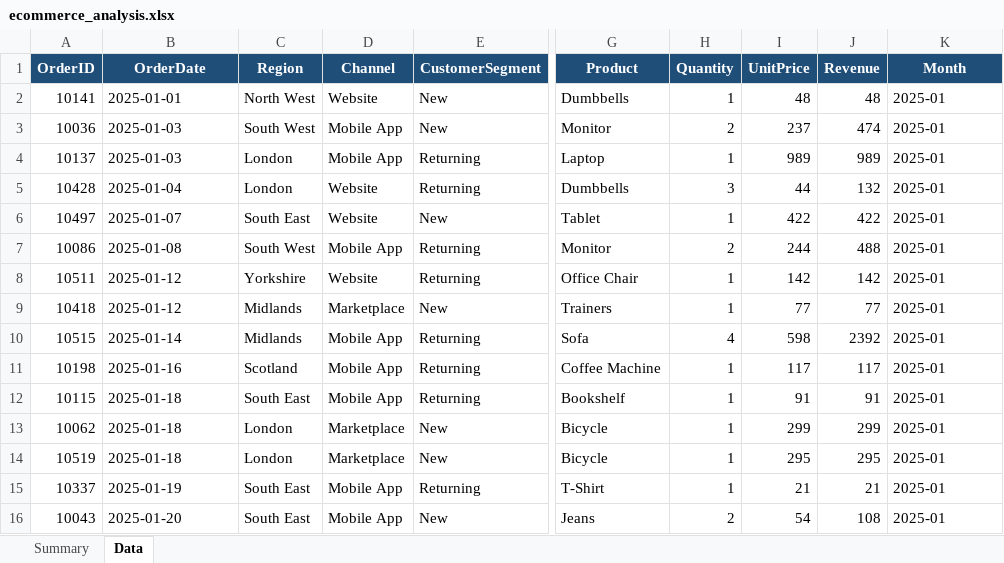
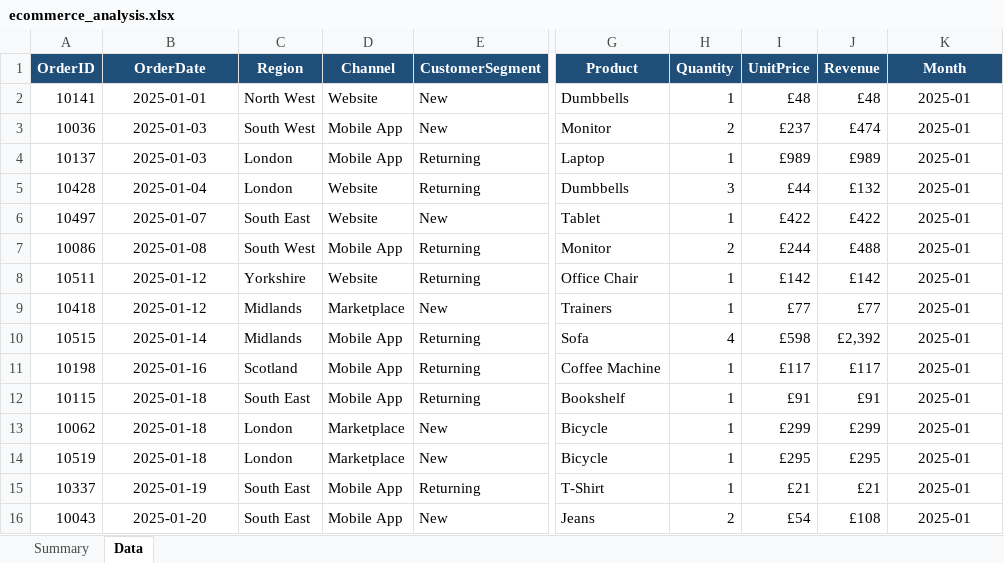
Before and after one commit to tatwal781/excel-sales-analysis, an Excel workbook: ecommerce_analysis.xlsx, sheet Data, drawn as a sheet; only a part is shown, gaps mark what is left out; values as stored, in another font and other column widths than the file's, no borders; table styles not drawn; the diff covers the shown part only; the diff names each change by its address in the sheet, - before the commit and + after, or states it on an @@ line.

```diff
--- a/ecommerce_analysis.xlsx (sheet Data)
+++ b/ecommerce_analysis.xlsx (sheet Data)
-B2:B16 alignment: left
+B2:B16 alignment: center
-I2 (UnitPrice): 48
+I2 (UnitPrice): £48
-J2 (Revenue): 48
+J2 (Revenue): £48
-K2:K16 alignment: left
+K2:K16 alignment: center
-I3 (UnitPrice): 237
+I3 (UnitPrice): £237
-J3 (Revenue): 474
+J3 (Revenue): £474
-I4 (UnitPrice): 989
+I4 (UnitPrice): £989
-J4 (Revenue): 989
+J4 (Revenue): £989
-I5 (UnitPrice): 44
+I5 (UnitPrice): £44
-J5 (Revenue): 132
+J5 (Revenue): £132
-I6 (UnitPrice): 422
+I6 (UnitPrice): £422
-J6 (Revenue): 422
+J6 (Revenue): £422
-I7 (UnitPrice): 244
+I7 (UnitPrice): £244
-J7 (Revenue): 488
+J7 (Revenue): £488
-I8 (UnitPrice): 142
+I8 (UnitPrice): £142
-J8 (Revenue): 142
+J8 (Revenue): £142
-I9 (UnitPrice): 77
+I9 (UnitPrice): £77
-J9 (Revenue): 77
+J9 (Revenue): £77
-I10 (UnitPrice): 598
+I10 (UnitPrice): £598
-J10 (Revenue): 2392
+J10 (Revenue): £2,392
-I11 (UnitPrice): 117
+I11 (UnitPrice): £117
-J11 (Revenue): 117
+J11 (Revenue): £117
-I12 (UnitPrice): 91
+I12 (UnitPrice): £91
-J12 (Revenue): 91
+J12 (Revenue): £91
-I13 (UnitPrice): 299
+I13 (UnitPrice): £299
-J13 (Revenue): 299
+J13 (Revenue): £299
-I14 (UnitPrice): 295
+I14 (UnitPrice): £295
-J14 (Revenue): 295
+J14 (Revenue): £295
-I15 (UnitPrice): 21
+I15 (UnitPrice): £21
-J15 (Revenue): 21
+J15 (Revenue): £21
-I16 (UnitPrice): 54
+I16 (UnitPrice): £54
-J16 (Revenue): 108
+J16 (Revenue): £108
```
Also changed, not shown: 1010 edited cells and cell formats elsewhere in this sheet, sheet Summary, charts or pictures, 3 other files.
